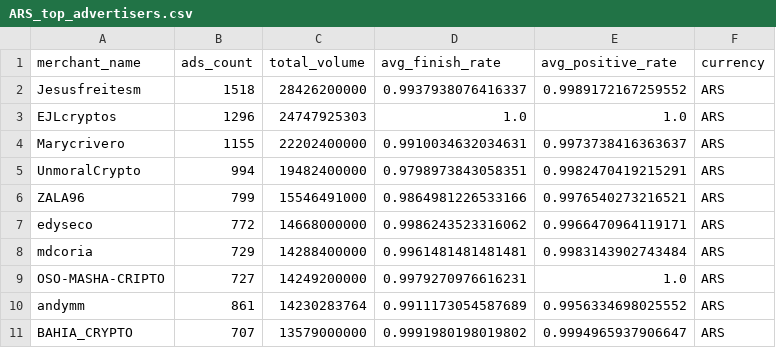
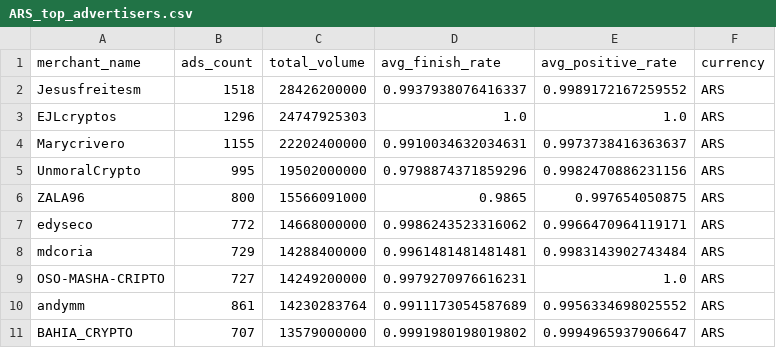
Before and after one commit to hec-dacm-p2p-2025/final-project, a CSV file: phase3_dashboard/exports/top_advertisers_by_currency/ARS_top_advertisers.csv, drawn as a sheet.

```diff
--- a/phase3_dashboard/exports/top_advertisers_by_currency/ARS_top_advertisers.csv
+++ b/phase3_dashboard/exports/top_advertisers_by_currency/ARS_top_advertisers.csv
@@ -4,4 +4,4 @@ EJLcryptos,1296,24747925303,1.0,1.0,ARS
 Marycrivero,1155,22202400000,0.9910034632034631,0.9973738416363637,ARS
-UnmoralCrypto,994,19482400000,0.9798973843058351,0.9982470419215291,ARS
-ZALA96,799,15546491000,0.9864981226533166,0.9976540273216521,ARS
+UnmoralCrypto,995,19502000000,0.9798874371859296,0.9982470886231156,ARS
+ZALA96,800,15566091000,0.9865,0.997654050875,ARS
 edyseco,772,14668000000,0.9986243523316062,0.9966470964119171,ARS
```
Also changed, not shown: phase3_dashboard/exports/order_imbalance_by_currency/EUR_order_imbalance.csv, phase3_dashboard/exports/p2p_spread_by_currency/EUR_p2p_spread.csv, 54 other files.
